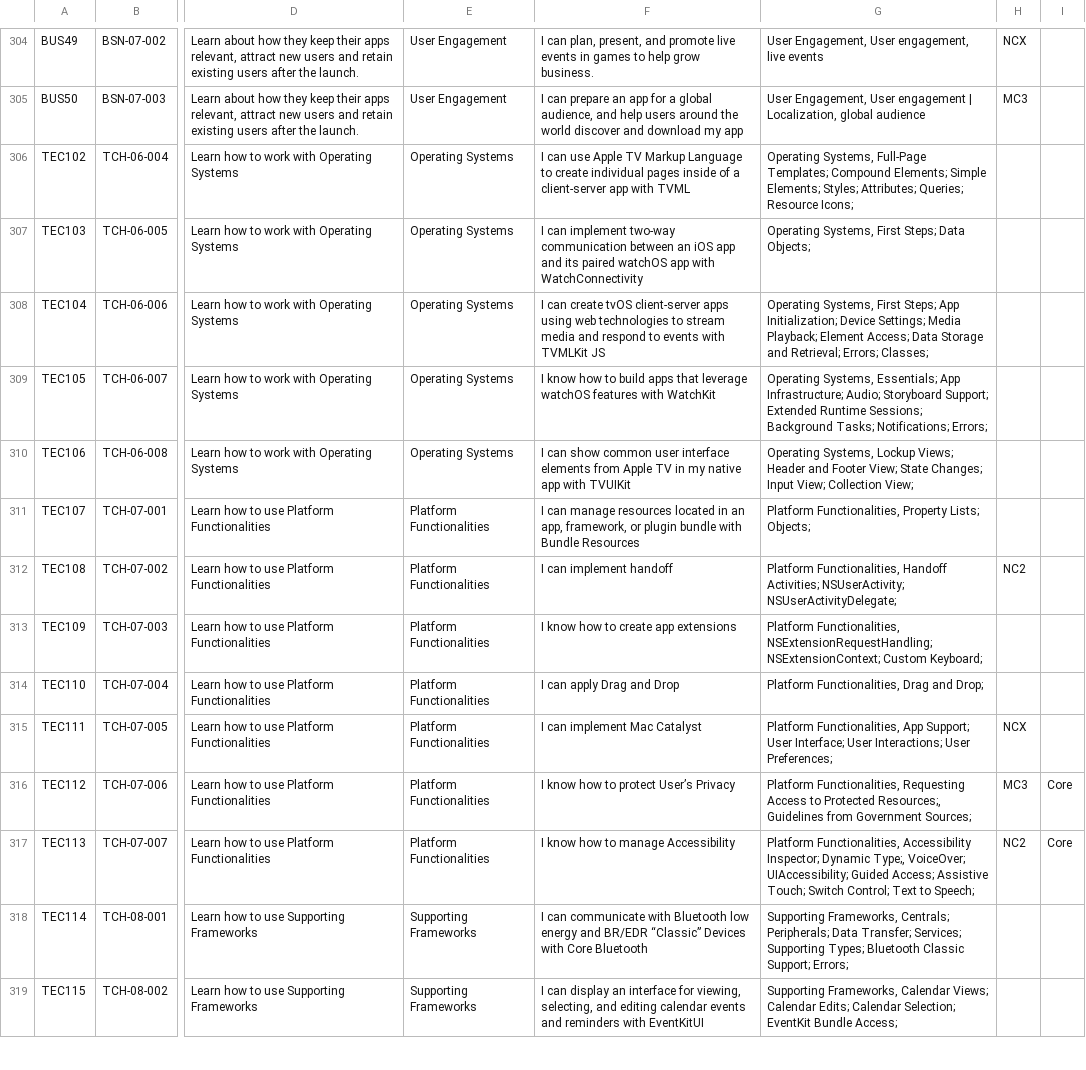
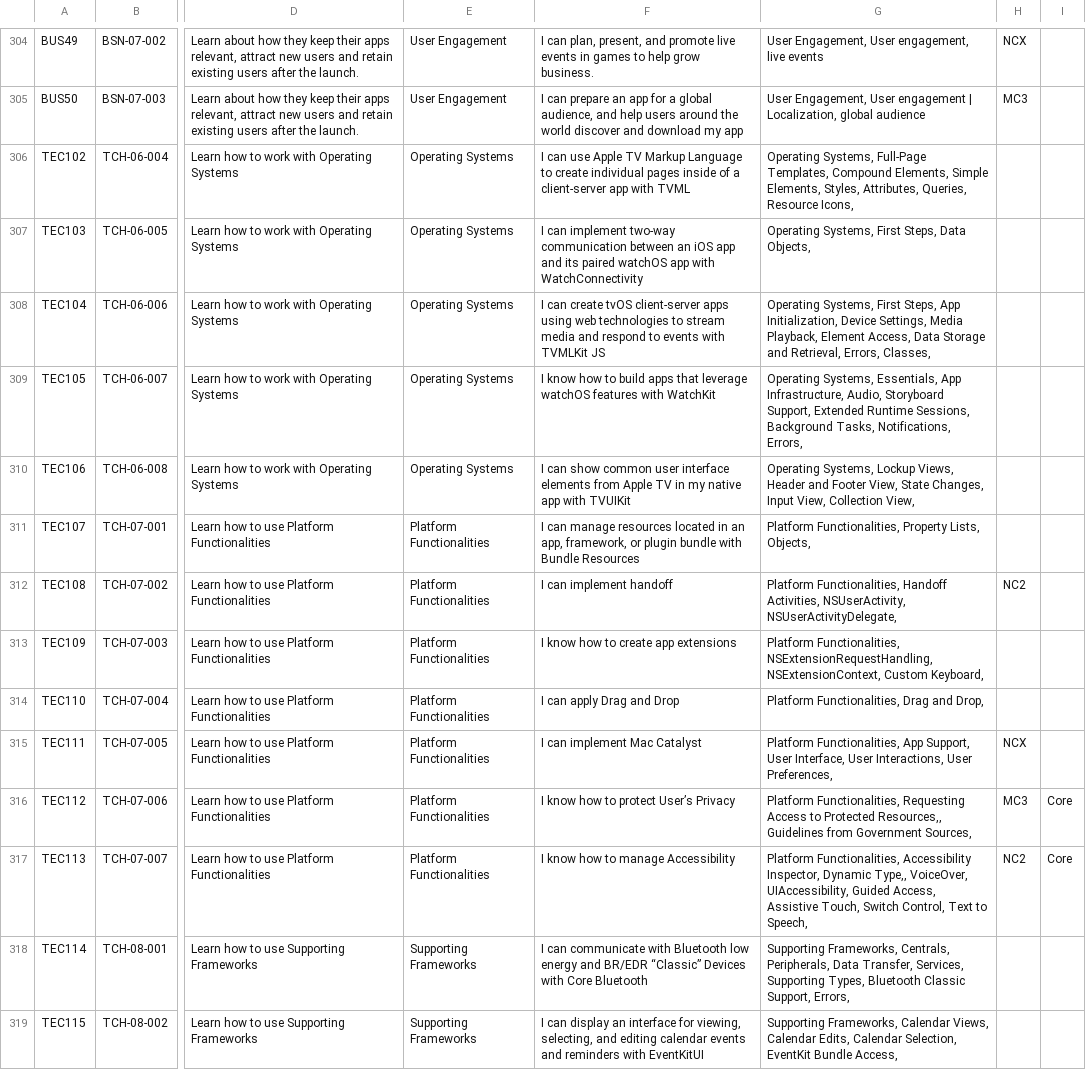
Before and after one commit to UnknownEquineCoder/impara-ad-usare-git-strunz, a CSV file: LJM/FakeData/LearningObjectives.csv, drawn as a sheet; only a part is shown, gaps mark what is left out; the diff covers the shown part only; the diff names each change by its address in the sheet, - before the commit and + after, or states it on an @@ line.

Commit message:
challenge view fixed

```diff
--- a/LJM/FakeData/LearningObjectives.csv
+++ b/LJM/FakeData/LearningObjectives.csv
-G306: …Systems, Full-Page Templates; Compound Elements; Simple Elements; Styles; Attributes; Queries; Resource Icons;
+G306: …Systems, Full-Page Templates, Compound Elements, Simple Elements, Styles, Attributes, Queries, Resource Icons,
-G307: Operating Systems, First Steps; Data Objects;
+G307: Operating Systems, First Steps, Data Objects,
-G308: …Systems, First Steps; App Initialization; Device Settings; Media Playback; Element Access; Data Storage and Retrieval; Errors; Classes;
+G308: …Systems, First Steps, App Initialization, Device Settings, Media Playback, Element Access, Data Storage and Retrieval, Errors, Classes,
-G309: Operating Systems, Essentials; App Infrastructure; Audio; Storyboard Support; Extended Runtime Sessions; Background Tasks; Notifications; Errors;
+G309: Operating Systems, Essentials, App Infrastructure, Audio, Storyboard Support, Extended Runtime Sessions, Background Tasks, Notifications, Errors,
-G310: …Systems, Lockup Views; Header and Footer View; State Changes; Input View; Collection View;
+G310: …Systems, Lockup Views, Header and Footer View, State Changes, Input View, Collection View,
-G311: …Functionalities, Property Lists; Objects;
+G311: …Functionalities, Property Lists, Objects,
-G312: …Functionalities, Handoff Activities; NSUserActivity; NSUserActivityDelegate;
+G312: …Functionalities, Handoff Activities, NSUserActivity, NSUserActivityDelegate,
-G313: Platform Functionalities, NSExtensionRequestHandling; NSExtensionContext; Custom Keyboard;
+G313: Platform Functionalities, NSExtensionRequestHandling, NSExtensionContext, Custom Keyboard,
-G314: Platform Functionalities, Drag and Drop;
+G314: Platform Functionalities, Drag and Drop,
-G315: …Functionalities, App Support; User Interface; User Interactions; User Preferences;
+G315: …Functionalities, App Support, User Interface, User Interactions, User Preferences,
-G316: …to Protected Resources;, Guidelines from Government Sources;
+G316: …to Protected Resources,, Guidelines from Government Sources,
-G317: …Functionalities, Accessibility Inspector; Dynamic Type;, VoiceOver; UIAccessibility; Guided Access; Assistive Touch; Switch Control; Text to Speech;
+G317: …Functionalities, Accessibility Inspector, Dynamic Type,, VoiceOver, UIAccessibility, Guided Access, Assistive Touch, Switch Control, Text to Speech,
-G318: Supporting Frameworks, Centrals; Peripherals; Data Transfer; Services; Supporting Types; Bluetooth Classic Support; Errors;
+G318: Supporting Frameworks, Centrals, Peripherals, Data Transfer, Services, Supporting Types, Bluetooth Classic Support, Errors,
-G319: …Frameworks, Calendar Views; Calendar Edits; Calendar Selection; EventKit Bundle Access;
+G319: …Frameworks, Calendar Views, Calendar Edits, Calendar Selection, EventKit Bundle Access,
```
Also changed, not shown: 167 edited cells elsewhere in this file, 9 other files.
